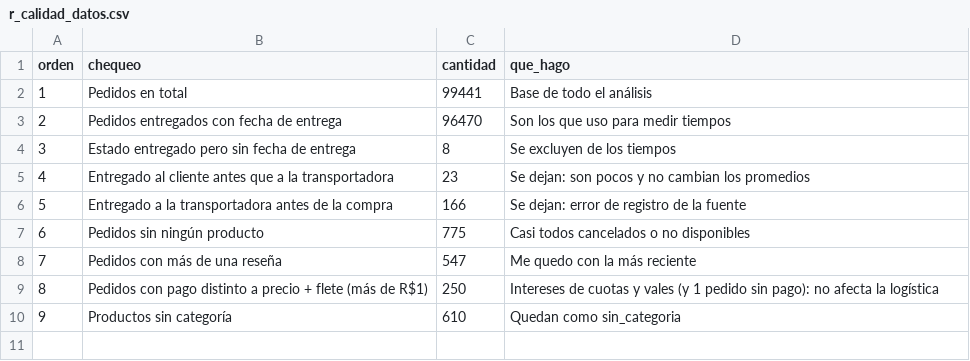
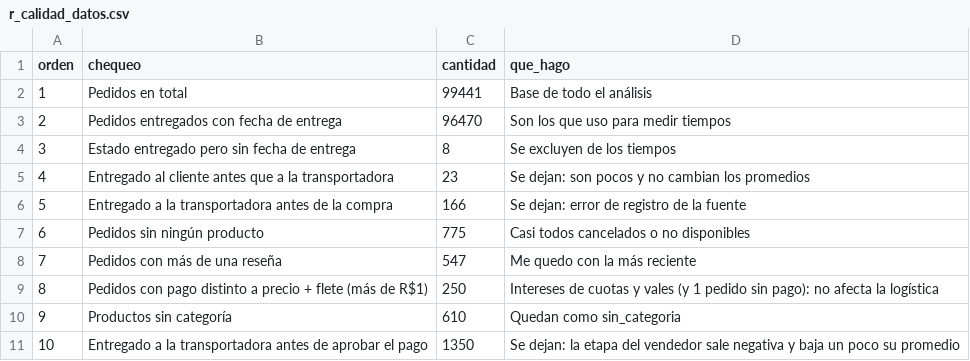
Before and after one commit to Dsergio909/olist-logistica-sql, a CSV file: salidas/r_calidad_datos.csv, drawn as a sheet; the diff names each change by its address in the sheet, - before the commit and + after, or states it on an @@ line.

```diff
--- a/salidas/r_calidad_datos.csv
+++ b/salidas/r_calidad_datos.csv
+row 11: 10 | Entregado a la transportadora antes de aprobar el pago | 1350 | Se dejan: la etapa del vendedor sale negativa y baja un poco su promedio
```
Also changed, not shown: salidas/r_cohortes.csv, salidas/r_hallazgos.csv, 29 other files.
